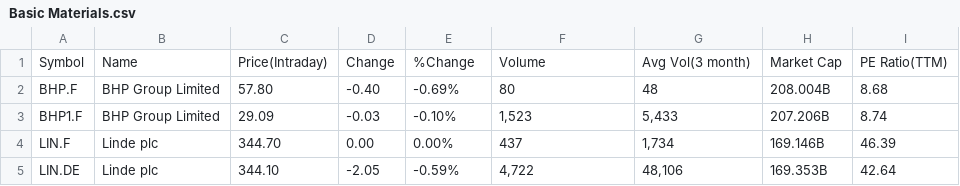
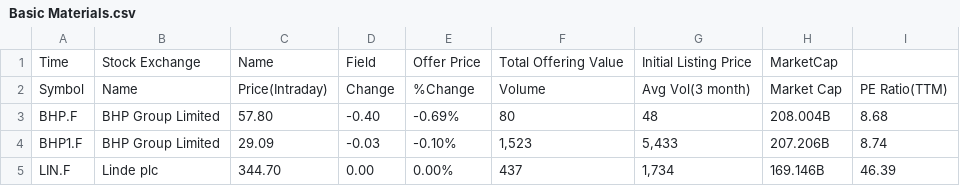
Before and after one commit to ToanNguyenPhuc/Task_T6, a CSV file: Task_crawl_Big_Yahoo_Data/Basic Materials.csv, drawn as a sheet; only a part is shown; the shorter side is filled out with more unchanged rows.

```diff
--- a/Task_crawl_Big_Yahoo_Data/Basic Materials.csv
+++ b/Task_crawl_Big_Yahoo_Data/Basic Materials.csv
@@ -1 +1,2 @@
+Time,Stock Exchange,Name,Field,Offer Price,Total Offering Value,Initial Listing Price,MarketCap
 Symbol,Name,Price(Intraday),Change,%Change,Volume,Avg Vol(3 month),Market Cap,PE Ratio(TTM)
```
Also changed, not shown: Task_crawl_Big_Yahoo_Data/Communication_Sevice.csv, Task_crawl_Big_Yahoo_Data/Consumer_Cyclica.csv, 8 other files.
